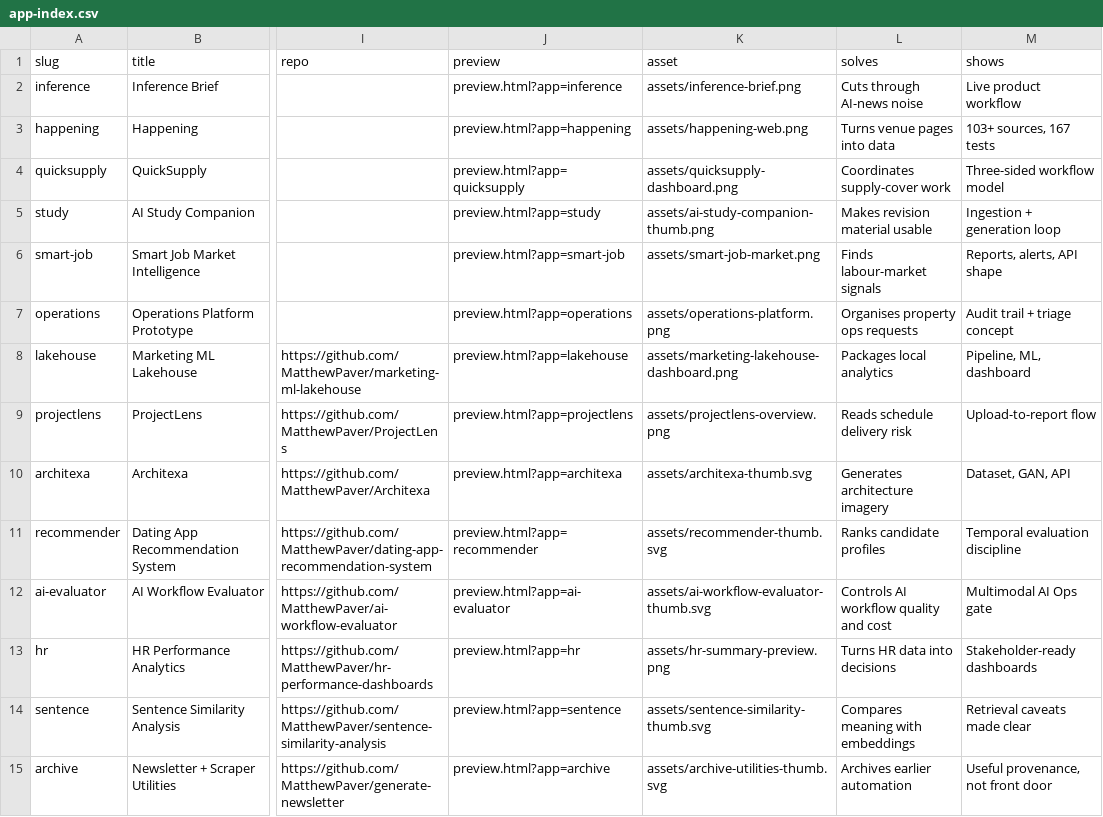
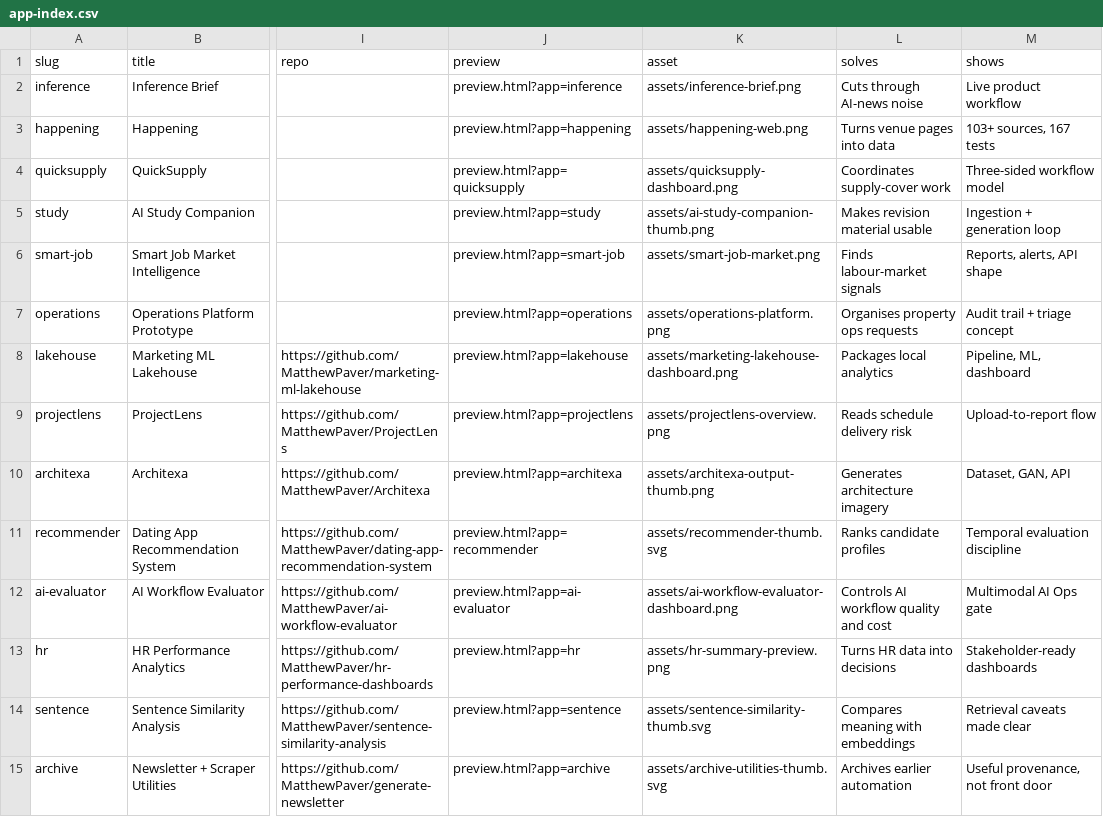
Before and after one commit to MatthewPaver/MatthewPaver, a CSV file: store/app-index.csv, drawn as a sheet; only a part is shown, gaps mark what is left out; the diff names each change by its address in the sheet, - before the commit and + after, or states it on an @@ line.

Commit message:
Improve app store thumbnails

```diff
--- a/store/app-index.csv
+++ b/store/app-index.csv
-K10 (asset): assets/architexa-thumb.svg
+K10 (asset): assets/architexa-output-thumb.png
-K12 (asset): assets/ai-workflow-evaluator-thumb.svg
+K12 (asset): assets/ai-workflow-evaluator-dashboard.png
```
Also changed, not shown: 6 other files.
